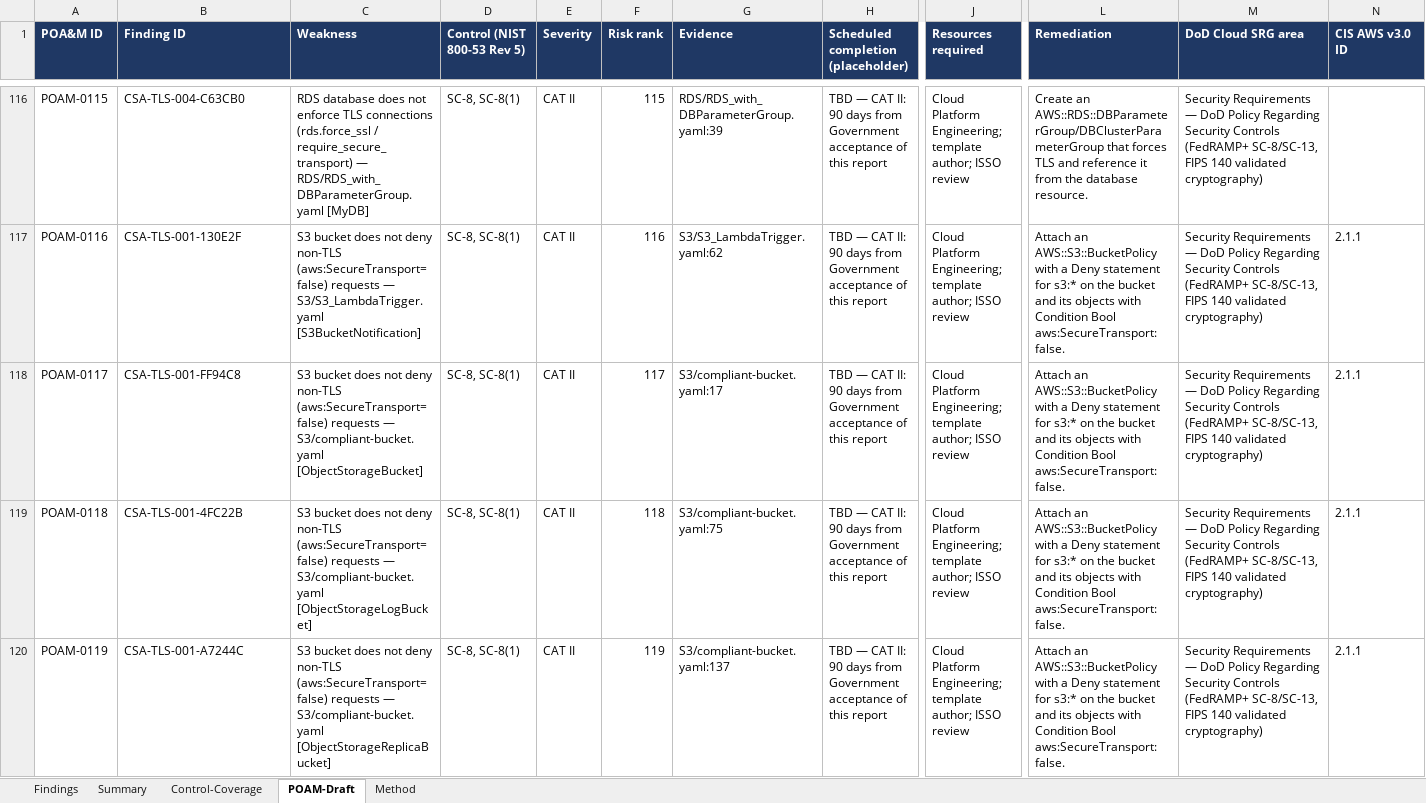
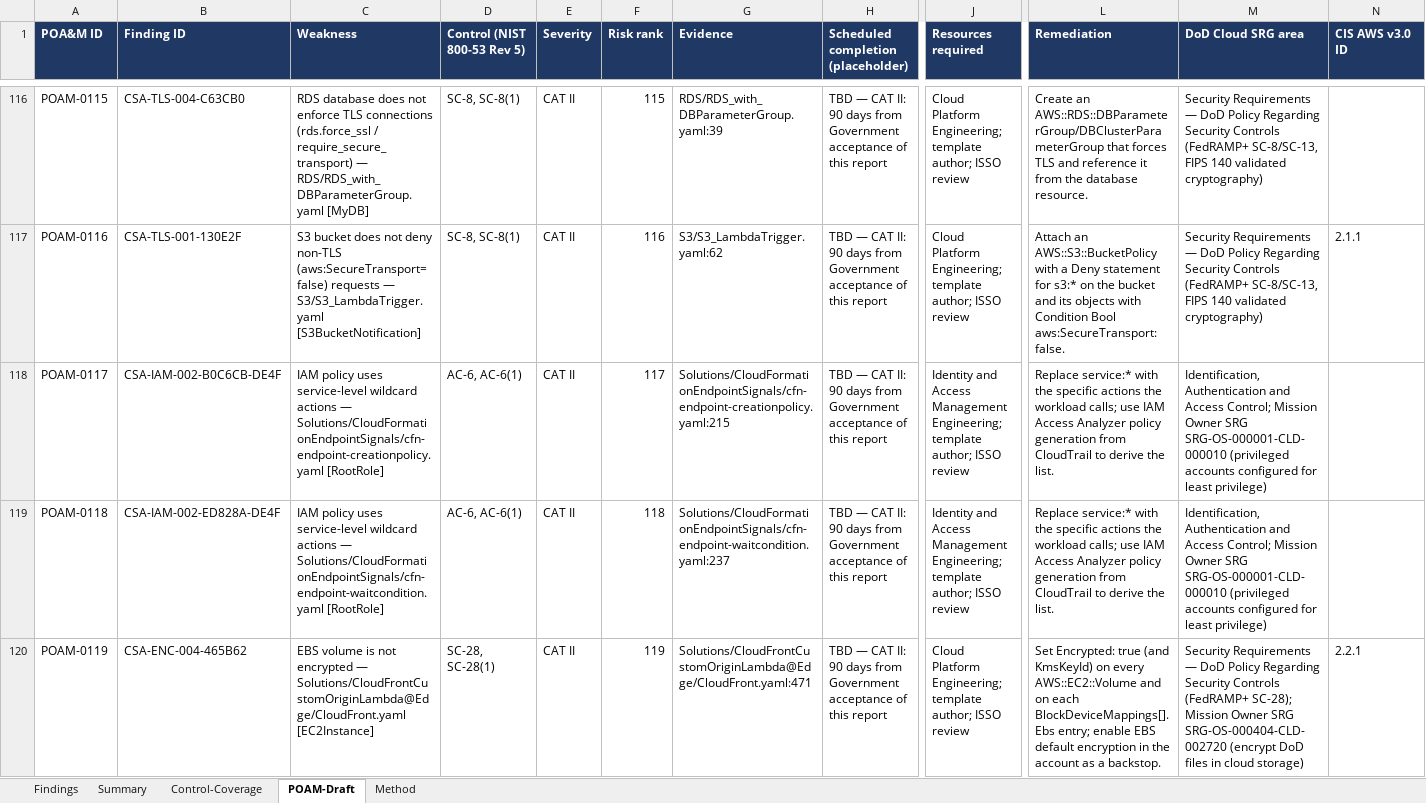
Before and after one commit to COG-GTM/aws-cloudformation-templates, an Excel workbook: security-assessment/Cloud-Security-Findings-Tracker.xlsx, sheet POAM-Draft, drawn as a sheet; only a part is shown, gaps mark what is left out; values as stored, in another font and other column widths than the file's, no borders; conditional formats not drawn; the diff covers the shown part only; the diff names each change by its address in the sheet, - before the commit and + after, or states it on an @@ line.

```diff
--- a/security-assessment/Cloud-Security-Findings-Tracker.xlsx (sheet POAM-Draft)
+++ b/security-assessment/Cloud-Security-Findings-Tracker.xlsx (sheet POAM-Draft)
-B118 (Finding ID): CSA-TLS-001-FF94C8
+B118 (Finding ID): CSA-IAM-002-B0C6CB-DE4F
-C118 (Weakness): S3 bucket does not deny non-TLS (aws:SecureTransport=false) requests — S3/compliant-bucket.yaml [ObjectStorageBucket]
+C118 (Weakness): IAM policy uses service-level wildcard actions — Solutions/CloudFormationEndpointSignals/cfn-endpoint-creationpolicy.yaml [RootRole]
-D118:D119 (Control (NIST 800-53 Rev 5)): SC-8, SC-8(1)
+D118:D119 (Control (NIST 800-53 Rev 5)): AC-6, AC-6(1)
-G118 (Evidence): S3/compliant-bucket.yaml:17
+G118 (Evidence): Solutions/CloudFormationEndpointSignals/cfn-endpoint-creationpolicy.yaml:215
-J118:J119 (Resources required): Cloud Platform Engineering; template…
+J118:J119 (Resources required): Identity and Access Management Engineering; template…
-L118:L119 (Remediation): Attach an AWS::S3::BucketPolicy with a Deny statement for s3:* on the bucket and its objects with Condition Bool aws:SecureTransport: false.
+L118:L119 (Remediation): Replace service:* with the specific actions the workload calls; use IAM Access Analyzer policy generation from CloudTrail to derive the list.
-M118:M119 (DoD Cloud SRG area): Security Requirements — DoD Policy Regarding Security Controls (FedRAMP+ SC-8/SC-13, FIPS 140 validated cryptography)
+M118:M119 (DoD Cloud SRG area): Identification, Authentication and Access Control; Mission Owner SRG SRG-OS-000001-CLD-000010 (privileged accounts configured for least privilege)
-N118:N119 (CIS AWS v3.0 ID): 2.1.1
+N118:N119 (CIS AWS v3.0 ID): (empty)
-B119 (Finding ID): CSA-TLS-001-4FC22B
+B119 (Finding ID): CSA-IAM-002-ED828A-DE4F
-C119 (Weakness): S3 bucket does not deny non-TLS (aws:SecureTransport=false) requests — S3/compliant-bucket.yaml [ObjectStorageLogBucket]
+C119 (Weakness): IAM policy uses service-level wildcard actions — Solutions/CloudFormationEndpointSignals/cfn-endpoint-waitcondition.yaml [RootRole]
-G119 (Evidence): S3/compliant-bucket.yaml:75
+G119 (Evidence): Solutions/CloudFormationEndpointSignals/cfn-endpoint-waitcondition.yaml:237
-B120 (Finding ID): CSA-TLS-001-A7244C
+B120 (Finding ID): CSA-ENC-004-465B62
-C120 (Weakness): S3 bucket does not deny non-TLS (aws:SecureTransport=false) requests — S3/compliant-bucket.yaml [ObjectStorageReplicaBucket]
+C120 (Weakness): EBS volume is not encrypted — Solutions/CloudFrontCustomOriginLambda@Edge/CloudFront.yaml [EC2Instance]
-D120 (Control (NIST 800-53 Rev 5)): SC-8, SC-8(1)
+D120 (Control (NIST 800-53 Rev 5)): SC-28, SC-28(1)
-G120 (Evidence): S3/compliant-bucket.yaml:137
+G120 (Evidence): Solutions/CloudFrontCustomOriginLambda@Edge/CloudFront.yaml:471
-L120 (Remediation): Attach an AWS::S3::BucketPolicy with a Deny statement for s3:* on the bucket and its objects with Condition Bool aws:SecureTransport: false.
+L120 (Remediation): Set Encrypted: true (and KmsKeyId) on every AWS::EC2::Volume and on each BlockDeviceMappings[].Ebs entry; enable EBS default encryption in the account as a backstop.
-M120 (DoD Cloud SRG area): …Controls (FedRAMP+ SC-8/SC-13, FIPS 140 validated cryptography)
+M120 (DoD Cloud SRG area): …Controls (FedRAMP+ SC-28); Mission Owner SRG SRG-OS-000404-CLD-002720 (encrypt DoD files in cloud storage)
-N120 (CIS AWS v3.0 ID): 2.1.1
+N120 (CIS AWS v3.0 ID): 2.2.1
```
Also changed, not shown: 18 removed rows and 1431 edited cells elsewhere in this sheet, sheet Findings, sheet Control-Coverage, sheet Summary, sheet Method, 4 other files.
